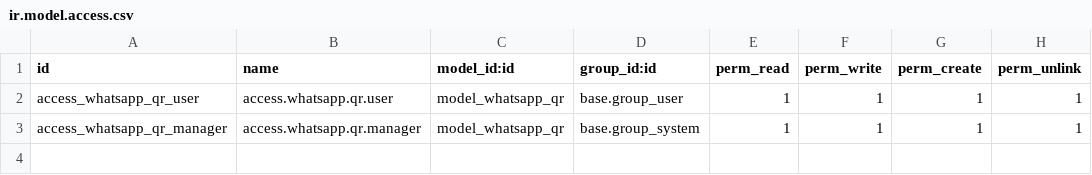
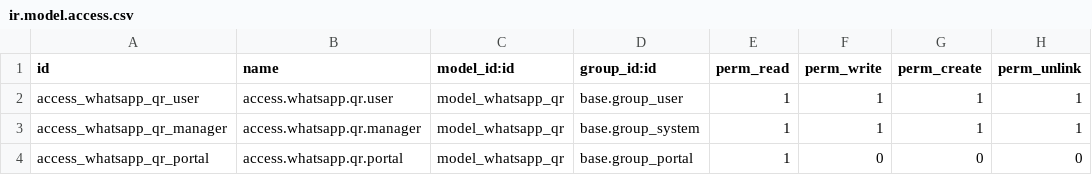
Before and after one commit to Ddnny1973/odoo, a CSV file: odoo_whatsapp_qr/security/ir.model.access.csv, drawn as a sheet.

Commit message:
Add portal functionality for WhatsApp QR services and update access rights

```diff
--- a/odoo_whatsapp_qr/security/ir.model.access.csv
+++ b/odoo_whatsapp_qr/security/ir.model.access.csv
@@ -3 +3,2 @@ access_whatsapp_qr_user,access.whatsapp.qr.user,model_whatsapp_qr,base.group_use
 access_whatsapp_qr_manager,access.whatsapp.qr.manager,model_whatsapp_qr,base.group_system,1,1,1,1
+access_whatsapp_qr_portal,access.whatsapp.qr.portal,model_whatsapp_qr,base.group_portal,1,0,0,0
```
Also changed, not shown: 8 other files.
